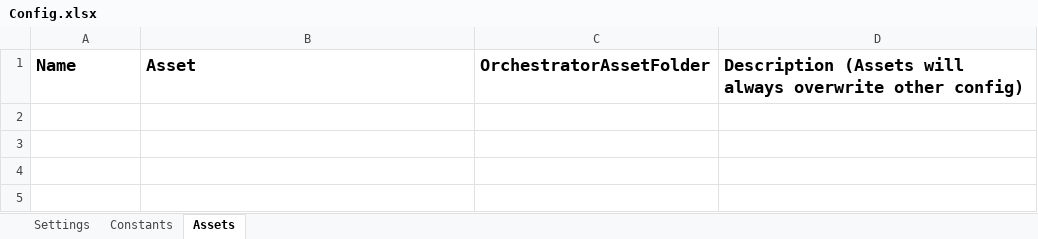
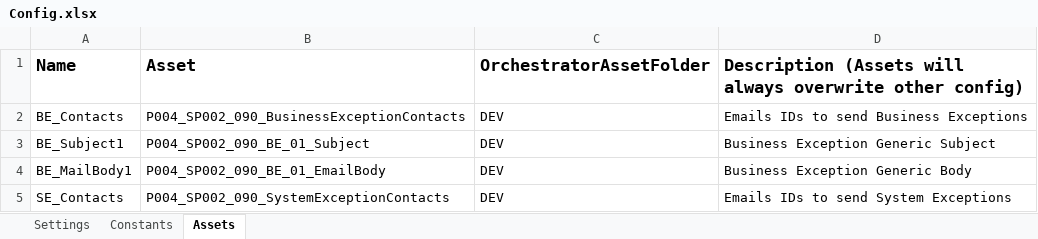
Before and after one commit to ok-omes-escrow/P004_SP002_090_NewHireCommunication_OfferLetterCreation_Dispatcher, an Excel workbook: Data/Config.xlsx, sheet Assets, drawn as a sheet; values as stored, in another font and other column widths than the file's, no borders; the diff names each change by its address in the sheet, - before the commit and + after, or states it on an @@ line.

Commit message:
Tested for System Exceptions and Business Exceptions

```diff
--- a/Data/Config.xlsx (sheet Assets)
+++ b/Data/Config.xlsx (sheet Assets)
+row 2: BE_Contacts | P004_SP002_090_BusinessExceptionContacts | DEV | Emails IDs to send Business Exceptions
+row 3: BE_Subject1 | P004_SP002_090_BE_01_Subject | DEV | Business Exception Generic Subject
+row 4: BE_MailBody1 | P004_SP002_090_BE_01_EmailBody | DEV | Business Exception Generic Body
+row 5: SE_Contacts | P004_SP002_090_SystemExceptionContacts | DEV | Emails IDs to send System Exceptions
```
Also changed, not shown: sheet Settings, Data/Input/OfferLetterInput.xlsx, 7 other files.
